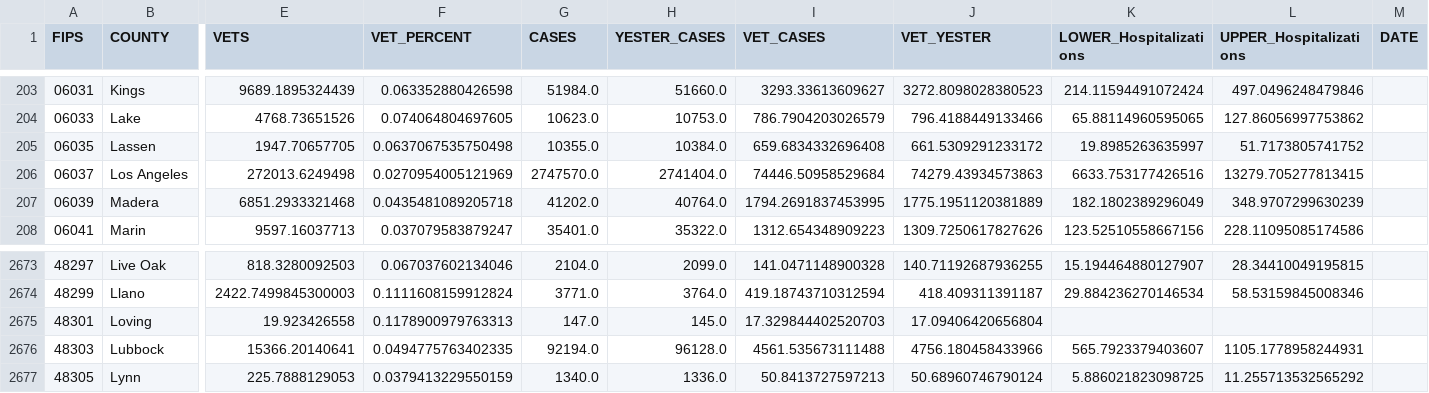
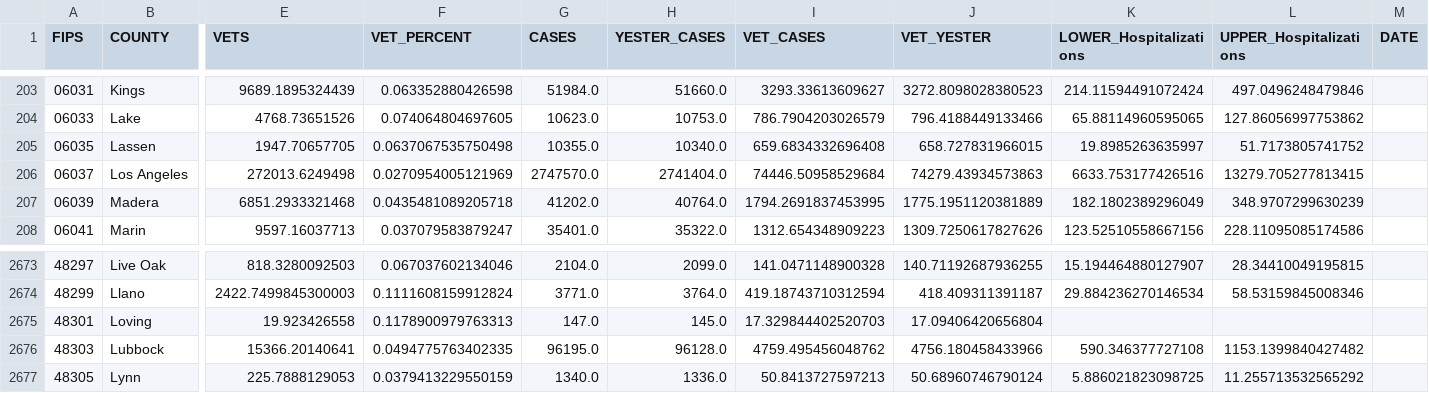
Before and after one commit to Codingfrfun/Covid-automation, a CSV file: CountyVACOVID.csv, drawn as a sheet; only a part is shown, gaps mark what is left out; the diff names each change by its address in the sheet, - before the commit and + after, or states it on an @@ line.

```diff
--- a/CountyVACOVID.csv
+++ b/CountyVACOVID.csv
-H205 (YESTER_CASES): 10384.0
+H205 (YESTER_CASES): 10340.0
-J205 (VET_YESTER): 661.5309291233172
+J205 (VET_YESTER): 658.727831966015
-G2676 (CASES): 92194.0
+G2676 (CASES): 96195.0
-I2676 (VET_CASES): 4561.535673111488
+I2676 (VET_CASES): 4759.495456048762
-K2676 (LOWER_Hospitalizations): 565.7923379403607
+K2676 (LOWER_Hospitalizations): 590.346377727108
-L2676 (UPPER_Hospitalizations): 1105.1778958244931
+L2676 (UPPER_Hospitalizations): 1153.1399840427482
```
Also changed, not shown: CCTVAChart2.csv, VAChart.csv.
